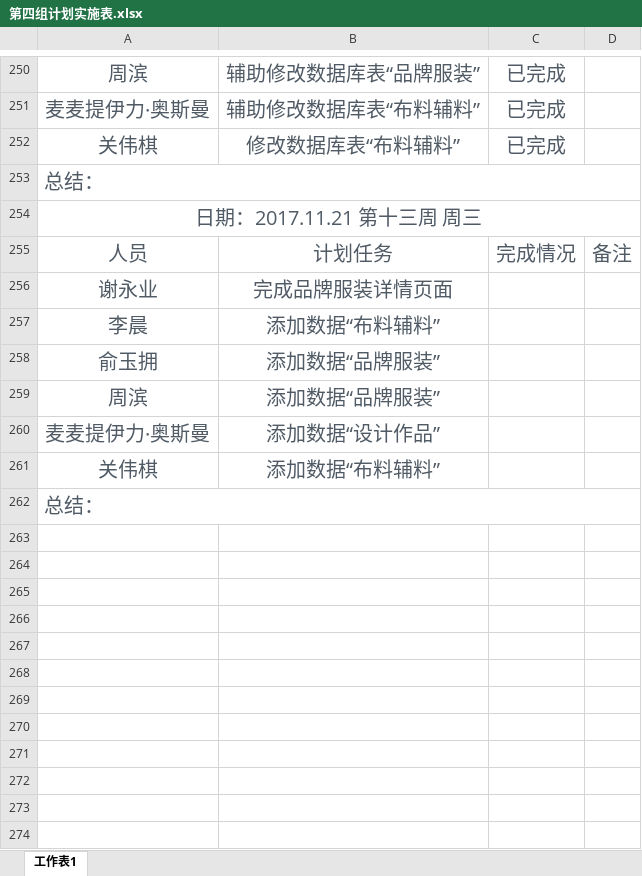
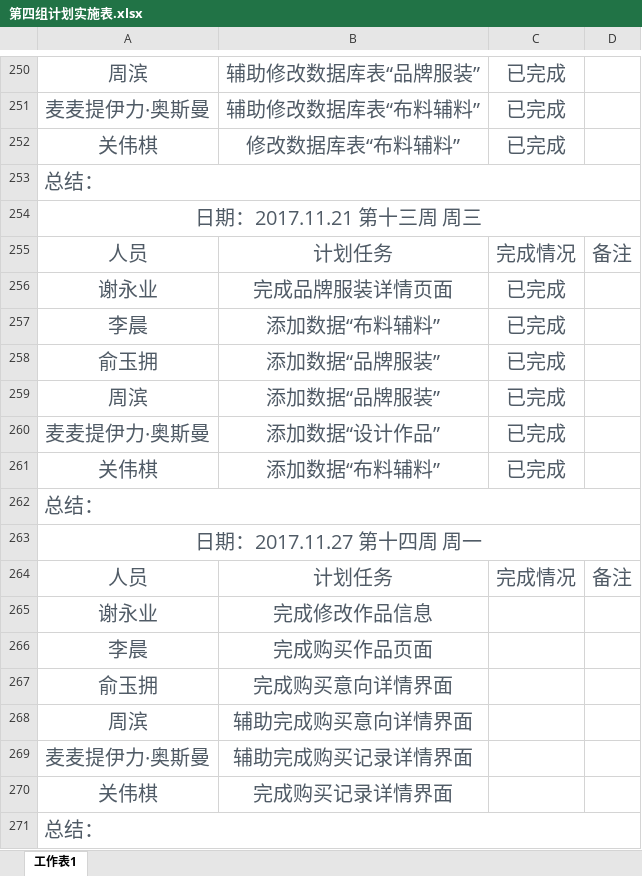
Before and after one commit to gdqysoft/fcsapp, an Excel workbook: 第四组/第四组小组计划/第四组计划实施表.xlsx, sheet 工作表1, drawn as a sheet; only a part is shown, gaps mark what is left out; values as stored, in another font and other column widths than the file's, no borders; the diff names each change by its address in the sheet, - before the commit and + after, or states it on an @@ line.

Commit message:
提交小组计划

```diff
--- a/第四组/第四组小组计划/第四组计划实施表.xlsx (sheet 工作表1)
+++ b/第四组/第四组小组计划/第四组计划实施表.xlsx (sheet 工作表1)
-C256:C261: (empty)
+C256:C261: 已完成
+row 262: 总结：
+row 263: 日期：2017.11.27 第十四周 周一
+row 264: 人员 | 计划任务 | 完成情况 | 备注
+row 265: 谢永业 | 完成修改作品信息
+row 266: 李晨 | 完成购买作品页面
+row 267: 俞玉拥 | 完成购买意向详情界面
+row 268: 周滨 | 辅助完成购买意向详情界面
+row 269: 麦麦提伊力·奥斯曼 | 辅助完成购买记录详情界面
+row 270: 关伟棋 | 完成购买记录详情界面
```
